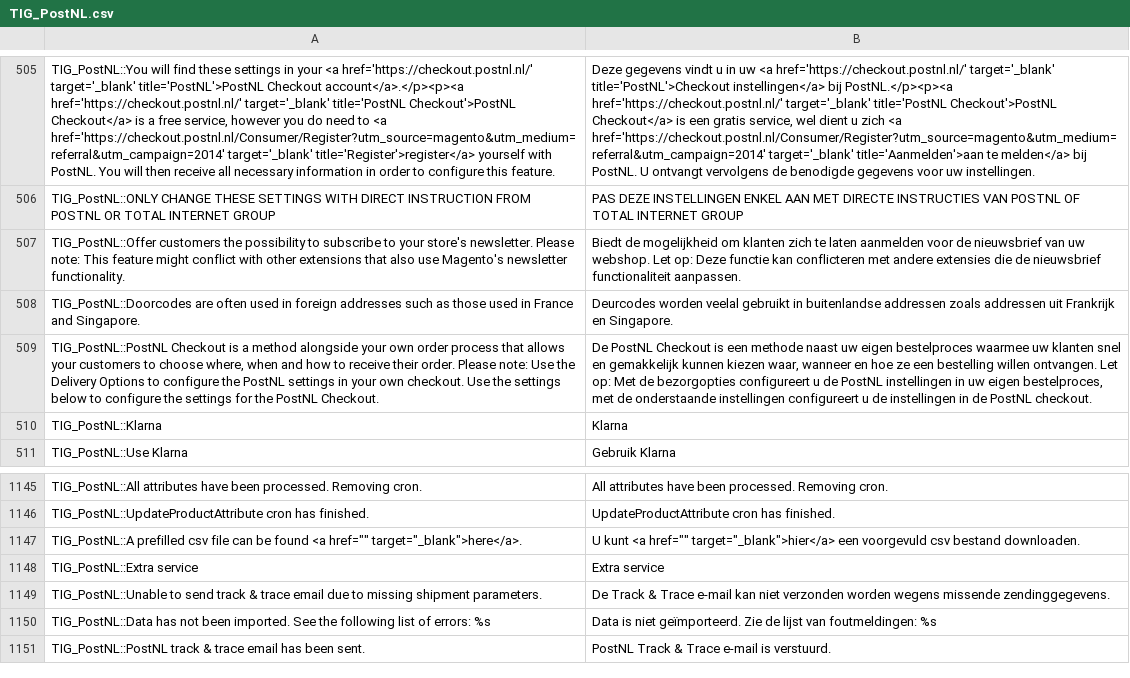
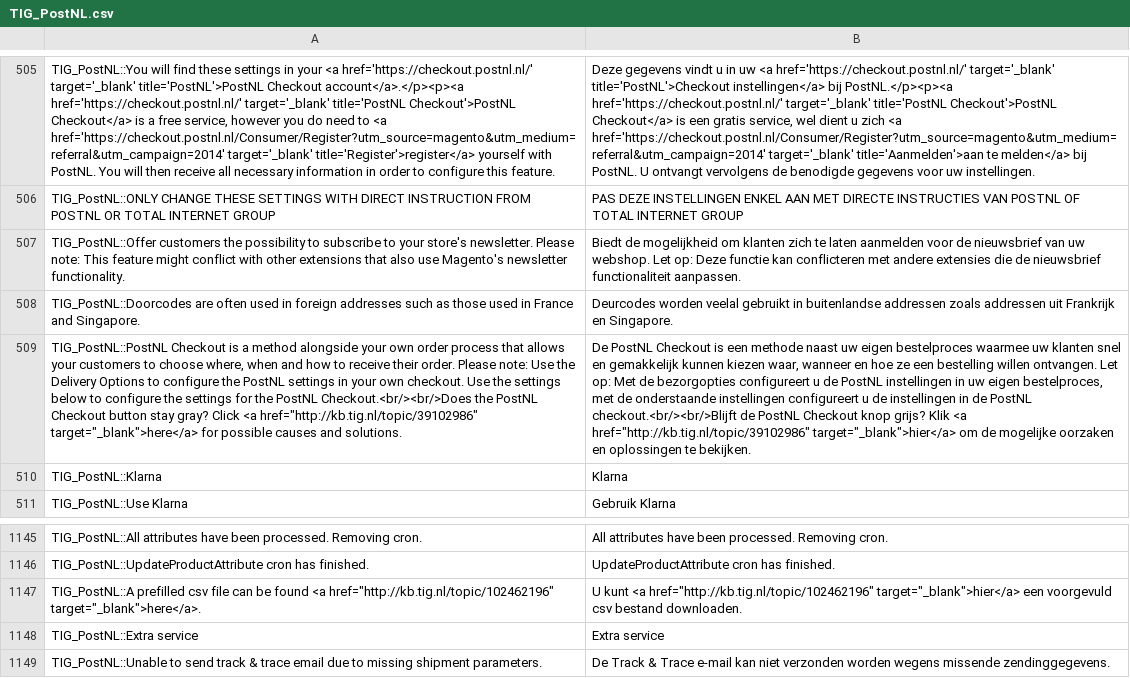
Before and after one commit to postnl/postnl-magento1-End-of-life, a CSV file: app/locale/nl_NL/TIG_PostNL.csv, drawn as a sheet; only a part is shown, gaps mark what is left out; the shorter side is filled out with more unchanged rows; removed rows and columns are numbered as before the commit, all else as after; the diff names each change by its address in the sheet, - before the commit and + after, or states it on an @@ line.

```diff
--- a/app/locale/nl_NL/TIG_PostNL.csv
+++ b/app/locale/nl_NL/TIG_PostNL.csv
-A509: …the PostNL Checkout.
+A509: …the PostNL Checkout.<br/><br/>Does the PostNL Checkout button stay gray? Click <a href="http://kb.tig.nl/topic/39102986" target="_blank">here</a> for possible causes and solutions.
-B509: …de PostNL checkout.
+B509: …de PostNL checkout.<br/><br/>Blijft de PostNL Checkout knop grijs? Klik <a href="http://kb.tig.nl/topic/39102986" target="_blank">hier</a> om de mogelijke oorzaken en oplossingen te bekijken.
-row 1147: TIG_PostNL::A prefilled csv file can be found <a href="" target="_blank">here</a>. | U kunt <a href="" target="_blank">hier</a> een voorgevuld csv bestand downloaden.
+row 1147: TIG_PostNL::A prefilled csv file can be found <a href="http://kb.tig.nl/topic/102462196" target="_blank">here</a>. | U kunt <a href="http://kb.tig.nl/topic/102462196" target="_blank">hier</a> een voorgevuld csv bestand downloaden.
```
Also changed, not shown: app/locale/en_US/TIG_PostNL.csv, 1 other file.
